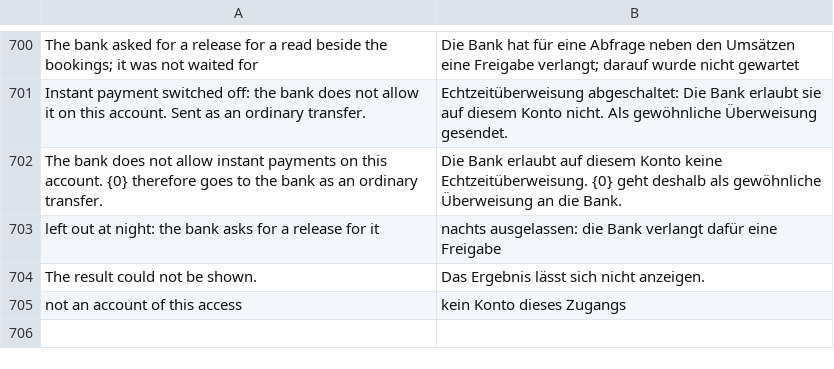
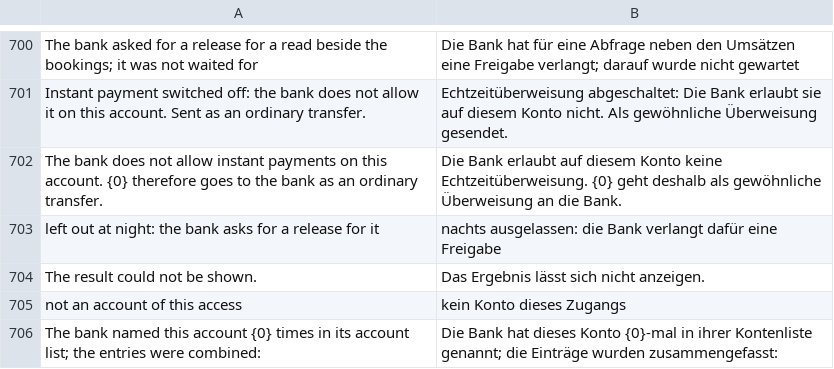
Before and after one commit to AlexanderF123/kefiya, a CSV file: kefiya/translations/de.csv, drawn as a sheet; only a part is shown, gaps mark what is left out.

```diff
--- a/kefiya/translations/de.csv
+++ b/kefiya/translations/de.csv
@@ -731 +731,2 @@ The result could not be shown.,Das Ergebnis lässt sich nicht anzeigen.
 not an account of this access,kein Konto dieses Zugangs
+"The bank named this account {0} times in its account list; the entries were combined:","Die Bank hat dieses Konto {0}-mal in ihrer Kontenliste genannt; die Einträge wurden zusammengefasst:"
```
Also changed, not shown: 3 other files.
